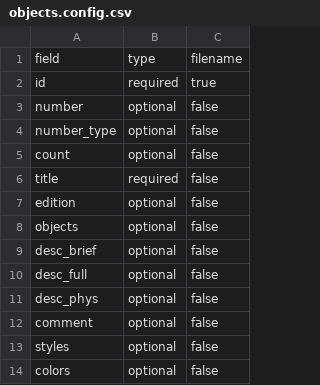
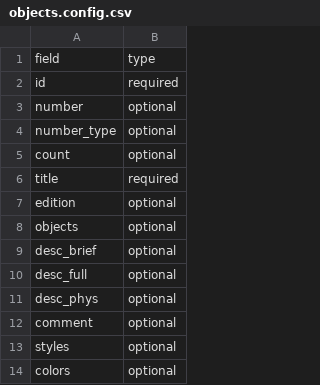
Before and after one commit to collectionspace/csible, a CSV file: templates/collectionspace/cataloging/objects.config.csv, drawn as a sheet; only a part is shown; the diff names each change by its address in the sheet, - before the commit and + after, or states it on an @@ line.

Commit message:
Refactor filename handling, resolves #10

```diff
--- a/templates/collectionspace/cataloging/objects.config.csv
+++ b/templates/collectionspace/cataloging/objects.config.csv
-column C, rows 1-14: filename | true | false | false | false | false | false | false | false | false | false | false | false | false
```
Also changed, not shown: templates/collectionspace/reports/objects.config.csv, 14 other files.
